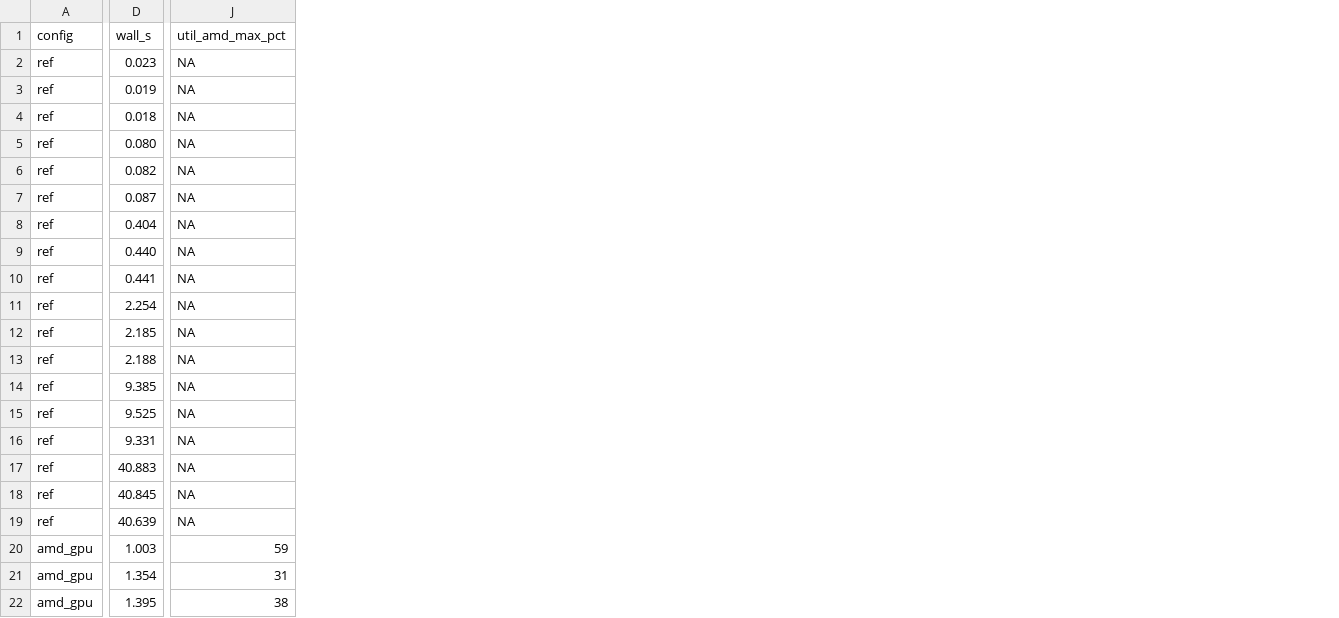
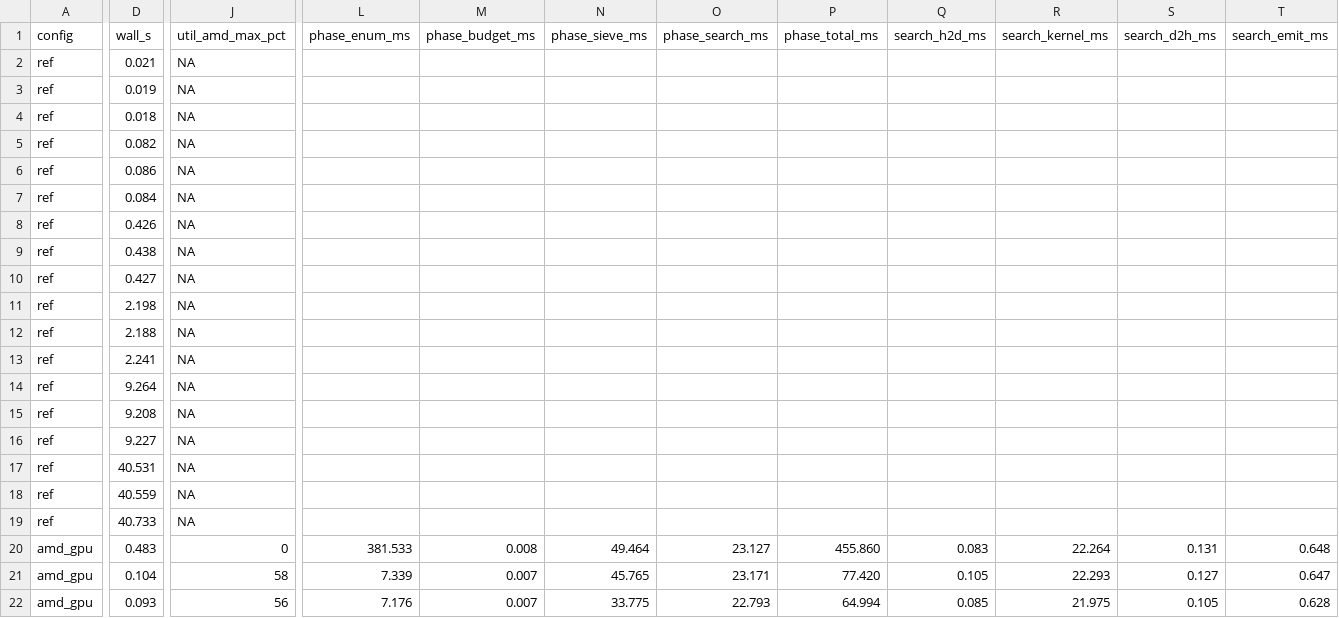
Before and after one commit to charlesarcher/ff-gpu, a CSV file: scripts/bench_per_device_raw.csv, drawn as a sheet; only a part is shown, gaps mark what is left out; the diff covers the shown part only; the diff names each change by its address in the sheet, - before the commit and + after, or states it on an @@ line.

```diff
--- a/scripts/bench_per_device_raw.csv
+++ b/scripts/bench_per_device_raw.csv
+column L (phase_enum_ms), rows 20-22: 381.533 | 7.339 | 7.176
+column M (phase_budget_ms), rows 20-22: 0.008 | 0.007 | 0.007
+column N (phase_sieve_ms), rows 20-22: 49.464 | 45.765 | 33.775
+column O (phase_search_ms), rows 20-22: 23.127 | 23.171 | 22.793
+column P (phase_total_ms), rows 20-22: 455.860 | 77.420 | 64.994
+column Q (search_h2d_ms), rows 20-22: 0.083 | 0.105 | 0.085
+column R (search_kernel_ms), rows 20-22: 22.264 | 22.293 | 21.975
+column S (search_d2h_ms), rows 20-22: 0.131 | 0.127 | 0.105
+column T (search_emit_ms), rows 20-22: 0.648 | 0.647 | 0.628
-D2 (wall_s): 0.023
+D2 (wall_s): 0.021
-D5 (wall_s): 0.080
+D5 (wall_s): 0.082
-D6 (wall_s): 0.082
+D6 (wall_s): 0.086
-D7 (wall_s): 0.087
+D7 (wall_s): 0.084
-D8 (wall_s): 0.404
+D8 (wall_s): 0.426
-D9 (wall_s): 0.440
+D9 (wall_s): 0.438
-D10 (wall_s): 0.441
+D10 (wall_s): 0.427
-D11 (wall_s): 2.254
+D11 (wall_s): 2.198
-D12 (wall_s): 2.185
+D12 (wall_s): 2.188
-D13 (wall_s): 2.188
+D13 (wall_s): 2.241
-D14 (wall_s): 9.385
+D14 (wall_s): 9.264
-D15 (wall_s): 9.525
+D15 (wall_s): 9.208
-D16 (wall_s): 9.331
+D16 (wall_s): 9.227
-D17 (wall_s): 40.883
+D17 (wall_s): 40.531
-D18 (wall_s): 40.845
+D18 (wall_s): 40.559
-D19 (wall_s): 40.639
+D19 (wall_s): 40.733
-D20 (wall_s): 1.003
+D20 (wall_s): 0.483
-J20 (util_amd_max_pct): 59
+J20 (util_amd_max_pct): 0
-D21 (wall_s): 1.354
+D21 (wall_s): 0.104
-J21 (util_amd_max_pct): 31
+J21 (util_amd_max_pct): 58
-D22 (wall_s): 1.395
+D22 (wall_s): 0.093
-J22 (util_amd_max_pct): 38
+J22 (util_amd_max_pct): 56
```
Also changed, not shown: 84 edited cells elsewhere in this file, scripts/bench_per_device_results.csv, 1 other file.
